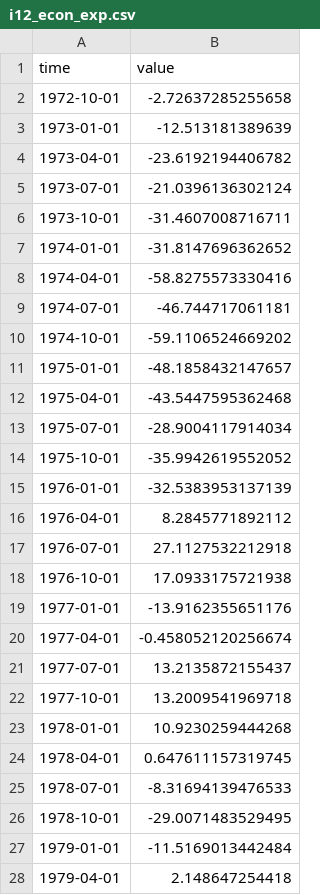
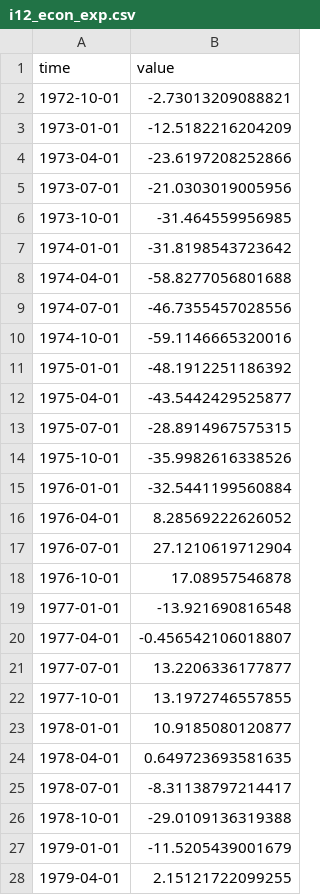
Before and after one commit to opentsi/ch.seco.css, a CSV file: data-raw/csv/i12_econ_exp.csv, drawn as a sheet; only a part is shown; the diff covers the shown part only.

```diff
--- a/data-raw/csv/i12_econ_exp.csv
+++ b/data-raw/csv/i12_econ_exp.csv
@@ -1,28 +1,28 @@
 time,value
-1972-10-01,-2.72637285255658
-1973-01-01,-12.513181389639
-1973-04-01,-23.6192194406782
-1973-07-01,-21.0396136302124
-1973-10-01,-31.4607008716711
-1974-01-01,-31.8147696362652
-1974-04-01,-58.8275573330416
-1974-07-01,-46.744717061181
-1974-10-01,-59.1106524669202
-1975-01-01,-48.1858432147657
-1975-04-01,-43.5447595362468
-1975-07-01,-28.9004117914034
-1975-10-01,-35.9942619552052
-1976-01-01,-32.5383953137139
-1976-04-01,8.2845771892112
-1976-07-01,27.1127532212918
-1976-10-01,17.0933175721938
-1977-01-01,-13.9162355651176
-1977-04-01,-0.458052120256674
-1977-07-01,13.2135872155437
-1977-10-01,13.2009541969718
-1978-01-01,10.9230259444268
-1978-04-01,0.647611157319745
-1978-07-01,-8.31694139476533
-1978-10-01,-29.0071483529495
-1979-01-01,-11.5169013442484
-1979-04-01,2.148647254418
+1972-10-01,-2.73013209088821
+1973-01-01,-12.5182216204209
+1973-04-01,-23.6197208252866
+1973-07-01,-21.0303019005956
+1973-10-01,-31.464559956985
+1974-01-01,-31.8198543723642
+1974-04-01,-58.8277056801688
+1974-07-01,-46.7355457028556
+1974-10-01,-59.1146665320016
+1975-01-01,-48.1912251186392
+1975-04-01,-43.5442429525877
+1975-07-01,-28.8914967575315
+1975-10-01,-35.9982616338526
+1976-01-01,-32.5441199560884
+1976-04-01,8.28569222626052
+1976-07-01,27.1210619712904
+1976-10-01,17.08957546878
+1977-01-01,-13.921690816548
+1977-04-01,-0.456542106018807
+1977-07-01,13.2206336177877
+1977-10-01,13.1972746557855
+1978-01-01,10.9185080120877
+1978-04-01,0.649723693581635
+1978-07-01,-8.31138797214417
+1978-10-01,-29.0109136319388
+1979-01-01,-11.5205439001679
+1979-04-01,2.15121722099255
```
Also changed, not shown: 1 added row and 171 edited cells elsewhere in this file, data-raw/csv/i11_econ_hist.csv, data-raw/csv/i21_price_hist.csv, 10 other files.
